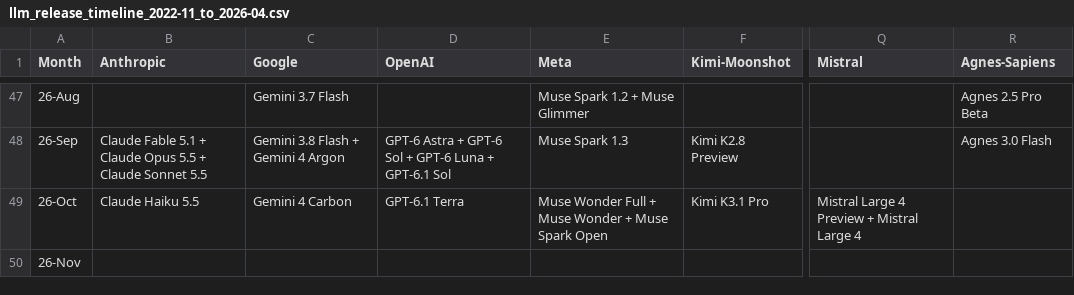
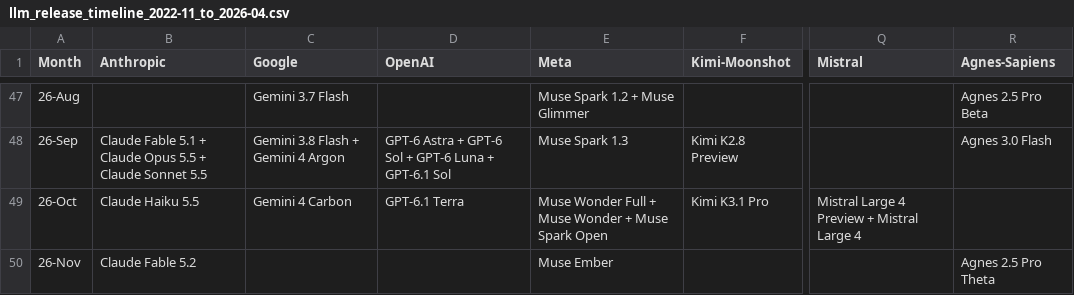
Before and after one commit to Physics-Lee/Monthly_Table_of_LLM_Releasing, a CSV file: llm_release_timeline_2022-11_to_2026-04.csv, drawn as a sheet; only a part is shown, gaps mark what is left out; the diff names each change by its address in the sheet, - before the commit and + after, or states it on an @@ line.

```diff
--- a/llm_release_timeline_2022-11_to_2026-04.csv
+++ b/llm_release_timeline_2022-11_to_2026-04.csv
-B50 (Anthropic): (empty)
+B50 (Anthropic): Claude Fable 5.2
-E50 (Meta): (empty)
+E50 (Meta): Muse Ember
-R50 (Agnes-Sapiens): (empty)
+R50 (Agnes-Sapiens): Agnes 2.5 Pro Theta
```
Also changed, not shown: 3 other files.
